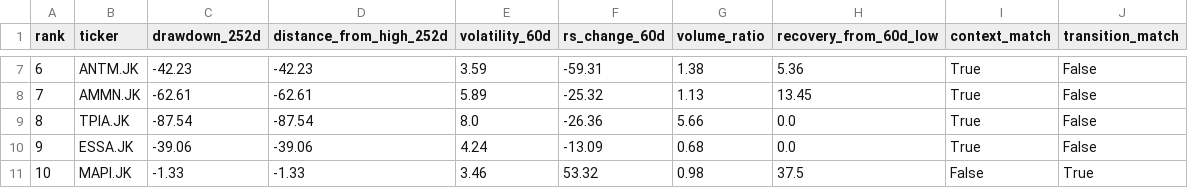
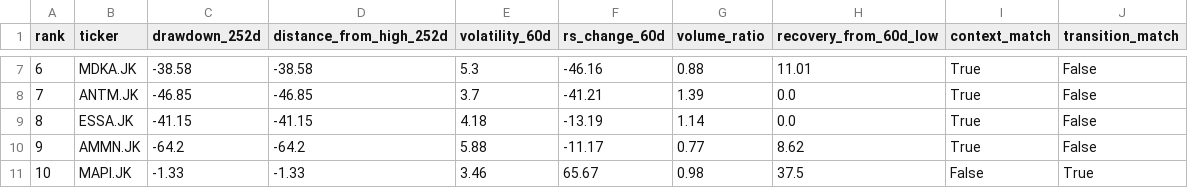
Before and after one commit to InitialJawa/indonesia-stock-intelligence, a CSV file: data/current/turnaround_latest.csv, drawn as a sheet; only a part is shown, gaps mark what is left out; the diff covers the shown part only.

```diff
--- a/data/current/turnaround_latest.csv
+++ b/data/current/turnaround_latest.csv
@@ -7,5 +7,5 @@ rank,ticker,drawdown_252d,distance_from_high_252d,volatility_60d,rs_change_60d,v
-6,ANTM.JK,-42.23,-42.23,3.59,-59.31,1.38,5.36,True,False
-7,AMMN.JK,-62.61,-62.61,5.89,-25.32,1.13,13.45,True,False
-8,TPIA.JK,-87.54,-87.54,8.0,-26.36,5.66,0.0,True,False
-9,ESSA.JK,-39.06,-39.06,4.24,-13.09,0.68,0.0,True,False
-10,MAPI.JK,-1.33,-1.33,3.46,53.32,0.98,37.5,False,True
+6,MDKA.JK,-38.58,-38.58,5.3,-46.16,0.88,11.01,True,False
+7,ANTM.JK,-46.85,-46.85,3.7,-41.21,1.39,0.0,True,False
+8,ESSA.JK,-41.15,-41.15,4.18,-13.19,1.14,0.0,True,False
+9,AMMN.JK,-64.2,-64.2,5.88,-11.17,0.77,8.62,True,False
+10,MAPI.JK,-1.33,-1.33,3.46,65.67,0.98,37.5,False,True
```
Also changed, not shown: 157 edited cells elsewhere in this file, data/current/exit_watchlist_latest.csv, 3 other files.
